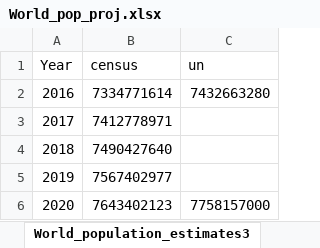
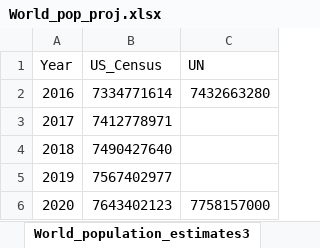
Before and after one commit to MAugspurger/ModSimPy_MAugs, an Excel workbook: Images_and_Data/Data/World_pop_proj.xlsx, sheet World_population_estimates3, drawn as a sheet; only a part is shown; values as stored, in another font and other column widths than the file's, no borders; the diff names each change by its address in the sheet, - before the commit and + after, or states it on an @@ line.

Commit message:
Add files via upload

```diff
--- a/Images_and_Data/Data/World_pop_proj.xlsx (sheet World_population_estimates3)
+++ b/Images_and_Data/Data/World_pop_proj.xlsx (sheet World_population_estimates3)
-B1: census
+B1: US_Census
-C1: un
+C1: UN
```
